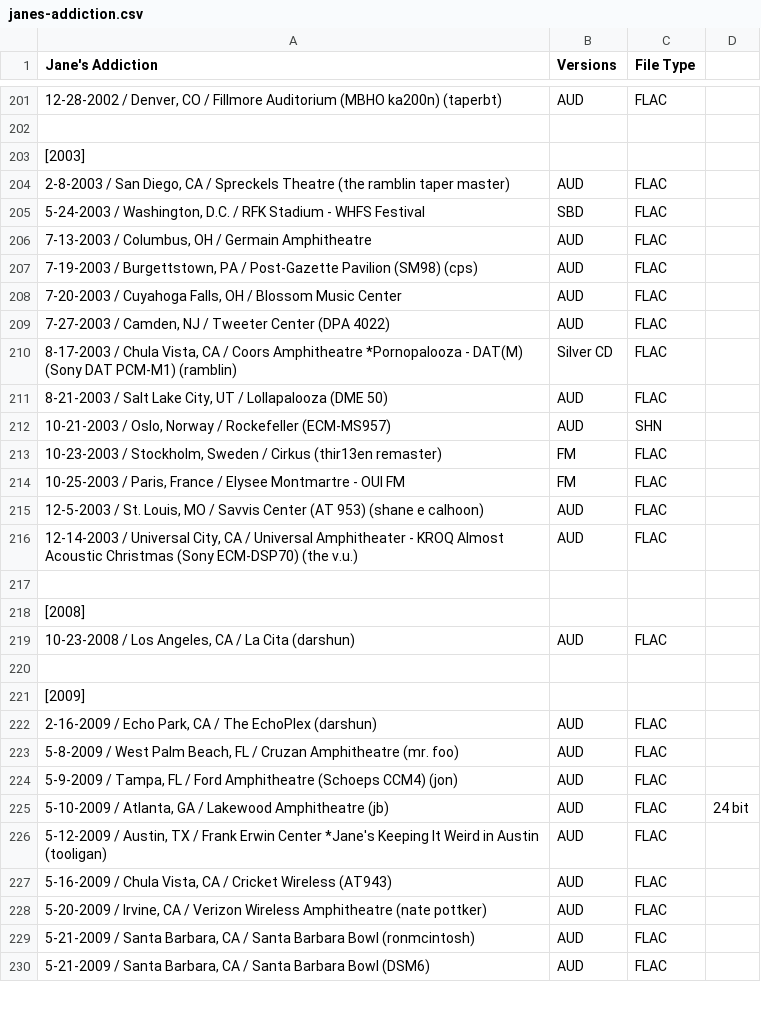
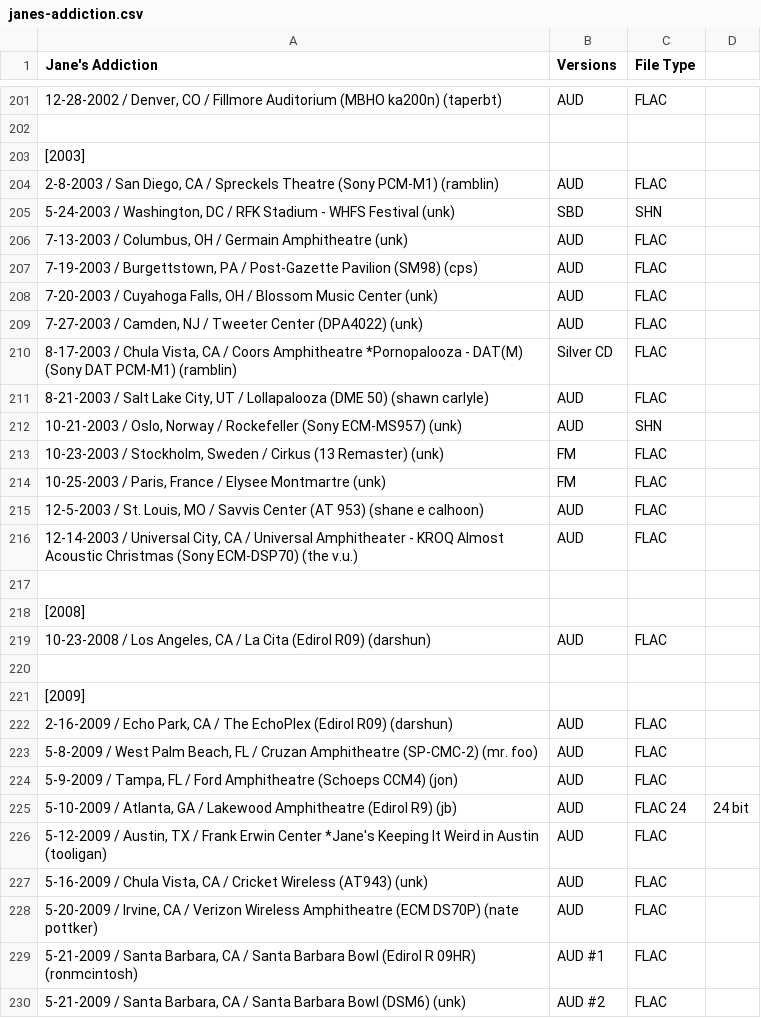
Before and after one commit to dudethatsclassic/shynomi-archive, a CSV file: artists/janes-addiction.csv, drawn as a sheet; only a part is shown, gaps mark what is left out; the diff covers the shown part only; the diff names each change by its address in the sheet, - before the commit and + after, or states it on an @@ line.

Commit message:
Auto-export CSV: JANES ADDICTION

```diff
--- a/artists/janes-addiction.csv
+++ b/artists/janes-addiction.csv
-A204 (Jane's Addiction): …Spreckels Theatre (the ramblin taper master)
+A204 (Jane's Addiction): …Spreckels Theatre (Sony PCM-M1) (ramblin)
-A205 (Jane's Addiction): …/ Washington, D.C. / RFK Stadium - WHFS Festival
+A205 (Jane's Addiction): …/ Washington, DC / RFK Stadium - WHFS Festival (unk)
-C205 (File Type): FLAC
+C205 (File Type): SHN
-A206 (Jane's Addiction): …Germain Amphitheatre
+A206 (Jane's Addiction): …Germain Amphitheatre (unk)
-A208 (Jane's Addiction): …Music Center
+A208 (Jane's Addiction): …Music Center (unk)
-A209 (Jane's Addiction): …Tweeter Center (DPA 4022)
+A209 (Jane's Addiction): …Tweeter Center (DPA4022) (unk)
-A211 (Jane's Addiction): …(DME 50)
+A211 (Jane's Addiction): …(DME 50) (shawn carlyle)
-A212 (Jane's Addiction): …/ Rockefeller (ECM-MS957)
+A212 (Jane's Addiction): …/ Rockefeller (Sony ECM-MS957) (unk)
-A213 (Jane's Addiction): …/ Cirkus (thir13en remaster)
+A213 (Jane's Addiction): …/ Cirkus (13 Remaster) (unk)
-A214 (Jane's Addiction): …Elysee Montmartre - OUI FM
+A214 (Jane's Addiction): …Elysee Montmartre (unk)
-A219 (Jane's Addiction): …La Cita (darshun)
+A219 (Jane's Addiction): …La Cita (Edirol R09) (darshun)
-A222 (Jane's Addiction): …The EchoPlex (darshun)
+A222 (Jane's Addiction): …The EchoPlex (Edirol R09) (darshun)
-A223 (Jane's Addiction): …Cruzan Amphitheatre (mr. foo)
+A223 (Jane's Addiction): …Cruzan Amphitheatre (SP-CMC-2) (mr. foo)
-A225 (Jane's Addiction): …Lakewood Amphitheatre (jb)
+A225 (Jane's Addiction): …Lakewood Amphitheatre (Edirol R9) (jb)
-C225 (File Type): FLAC
+C225 (File Type): FLAC 24
-A227 (Jane's Addiction): …Wireless (AT943)
+A227 (Jane's Addiction): …Wireless (AT943) (unk)
-A228 (Jane's Addiction): …Wireless Amphitheatre (nate pottker)
+A228 (Jane's Addiction): …Wireless Amphitheatre (ECM DS70P) (nate pottker)
-A229 (Jane's Addiction): …Barbara Bowl (ronmcintosh)
+A229 (Jane's Addiction): …Barbara Bowl (Edirol R 09HR) (ronmcintosh)
-B229 (Versions): AUD
+B229 (Versions): AUD #1
-A230 (Jane's Addiction): …Bowl (DSM6)
+A230 (Jane's Addiction): …Bowl (DSM6) (unk)
-B230 (Versions): AUD
+B230 (Versions): AUD #2
```
Also changed, not shown: 3 added rows, 3 removed rows and 12 edited cells elsewhere in this file.
